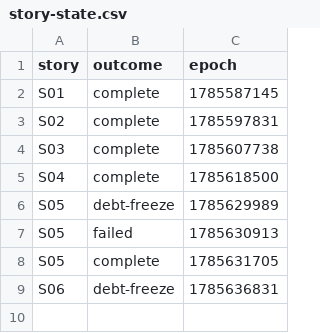
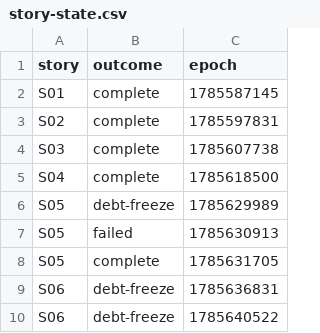
Before and after one commit to adnan-drina/petclinic-rest-v2, a CSV file: migration/story-state.csv, drawn as a sheet.

Commit message:
S06 story HOLD: debt-freeze (O-DEBTFRZ)

```diff
--- a/migration/story-state.csv
+++ b/migration/story-state.csv
@@ -9 +9,2 @@ S05,complete,1785631705
 S06,debt-freeze,1785636831
+S06,debt-freeze,1785640522
```
